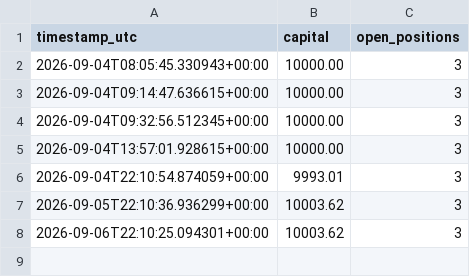
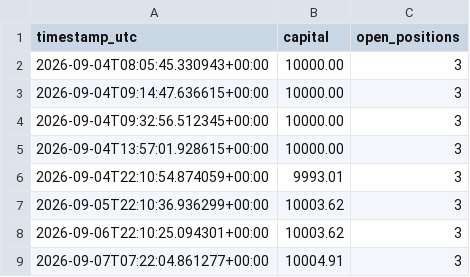
Before and after one commit to alessandropolito47-arch/jackal-ai-bot-, a CSV file: paper_equity_log.csv, drawn as a sheet.

```diff
--- a/paper_equity_log.csv
+++ b/paper_equity_log.csv
@@ -8 +8,2 @@ timestamp_utc,capital,open_positions
 2026-09-06T22:10:25.094301+00:00,10003.62,3
+2026-09-07T07:22:04.861277+00:00,10004.91,3
```
Also changed, not shown: paper_decision_log.csv, 1 other file.
